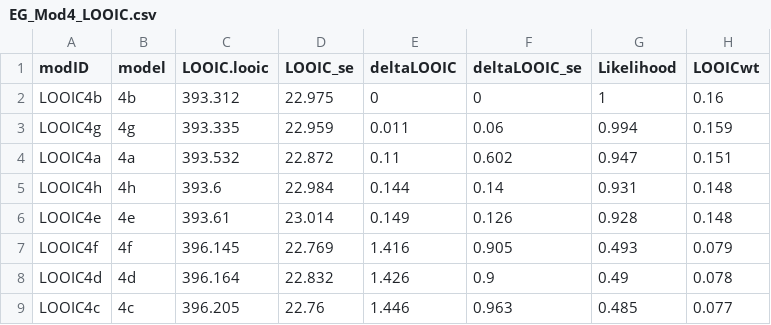
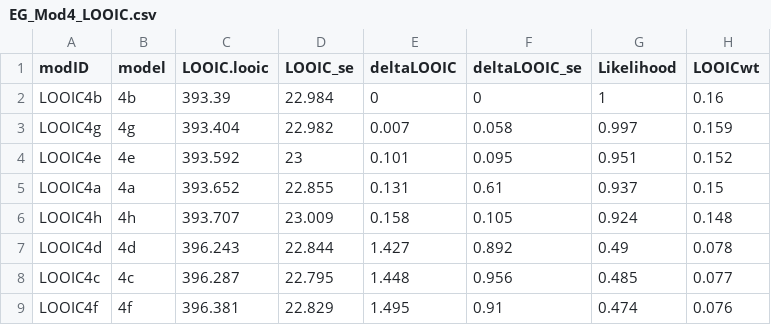
Before and after one commit to APECS-ak/APECS-master-repos, a CSV file: Seagrass_2017/EG_Mod4_LOOIC.csv, drawn as a sheet.

```diff
--- a/Seagrass_2017/EG_Mod4_LOOIC.csv
+++ b/Seagrass_2017/EG_Mod4_LOOIC.csv
@@ -1,9 +1,9 @@
 "modID","model","LOOIC.looic","LOOIC_se","deltaLOOIC","deltaLOOIC_se","Likelihood","LOOICwt"
-"LOOIC4b","4b",393.312,22.975,0,0,1,0.16
-"LOOIC4g","4g",393.335,22.959,0.011,0.06,0.994,0.159
-"LOOIC4a","4a",393.532,22.872,0.11,0.602,0.947,0.151
-"LOOIC4h","4h",393.6,22.984,0.144,0.14,0.931,0.148
-"LOOIC4e","4e",393.61,23.014,0.149,0.126,0.928,0.148
-"LOOIC4f","4f",396.145,22.769,1.416,0.905,0.493,0.079
-"LOOIC4d","4d",396.164,22.832,1.426,0.9,0.49,0.078
-"LOOIC4c","4c",396.205,22.76,1.446,0.963,0.485,0.077
+"LOOIC4b","4b",393.39,22.984,0,0,1,0.16
+"LOOIC4g","4g",393.404,22.982,0.007,0.058,0.997,0.159
+"LOOIC4e","4e",393.592,23,0.101,0.095,0.951,0.152
+"LOOIC4a","4a",393.652,22.855,0.131,0.61,0.937,0.15
+"LOOIC4h","4h",393.707,23.009,0.158,0.105,0.924,0.148
+"LOOIC4d","4d",396.243,22.844,1.427,0.892,0.49,0.078
+"LOOIC4c","4c",396.287,22.795,1.448,0.956,0.485,0.077
+"LOOIC4f","4f",396.381,22.829,1.495,0.91,0.474,0.076
```
Also changed, not shown: Seagrass_2017/EG_Mod3_sumstats.csv, Seagrass_2017/EG_Mod4_WAIC.csv, 3 other files.
